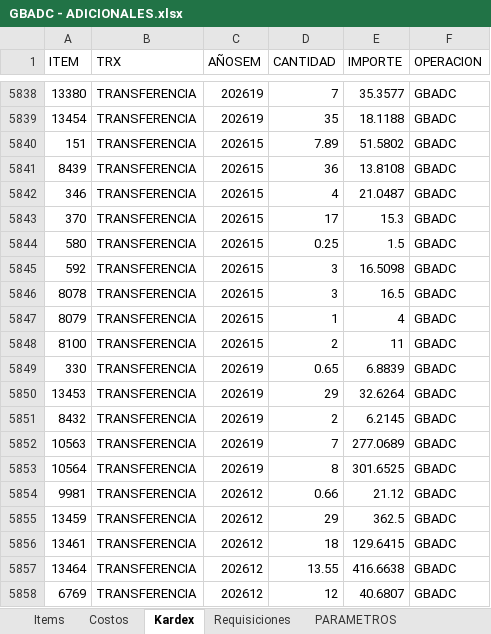
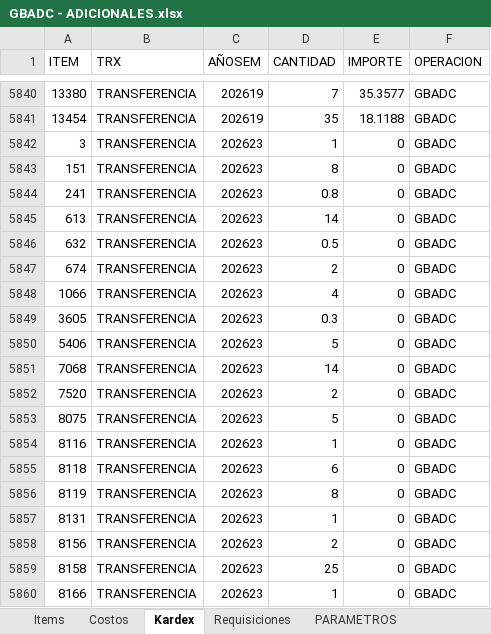
Before and after one commit to AlvaroCornejo/EBC_PEDIDOS_ADICIONALES, an Excel workbook: data/GBADC - ADICIONALES.xlsx, sheet Kardex, drawn as a sheet; only a part is shown, gaps mark what is left out; the shorter side is filled out with more unchanged rows; values as stored, in another font and other column widths than the file's, no borders; table styles not drawn; the diff covers the shown part only; the diff names each change by its address in the sheet, - before the commit and + after, or states it on an @@ line.

```diff
--- a/data/GBADC - ADICIONALES.xlsx (sheet Kardex)
+++ b/data/GBADC - ADICIONALES.xlsx (sheet Kardex)
+row 5842: 3 | TRANSFERENCIA | 202623 | 1 | 0 | GBADC
+row 5843: 151 | TRANSFERENCIA | 202623 | 8 | 0 | GBADC
+row 5844: 241 | TRANSFERENCIA | 202623 | 0.8 | 0 | GBADC
+row 5845: 613 | TRANSFERENCIA | 202623 | 14 | 0 | GBADC
+row 5846: 632 | TRANSFERENCIA | 202623 | 0.5 | 0 | GBADC
+row 5847: 674 | TRANSFERENCIA | 202623 | 2 | 0 | GBADC
+row 5848: 1066 | TRANSFERENCIA | 202623 | 4 | 0 | GBADC
+row 5849: 3605 | TRANSFERENCIA | 202623 | 0.3 | 0 | GBADC
+row 5850: 5406 | TRANSFERENCIA | 202623 | 5 | 0 | GBADC
+row 5851: 7068 | TRANSFERENCIA | 202623 | 14 | 0 | GBADC
+row 5852: 7520 | TRANSFERENCIA | 202623 | 2 | 0 | GBADC
+row 5853: 8075 | TRANSFERENCIA | 202623 | 5 | 0 | GBADC
+row 5854: 8116 | TRANSFERENCIA | 202623 | 1 | 0 | GBADC
+row 5855: 8118 | TRANSFERENCIA | 202623 | 6 | 0 | GBADC
+row 5856: 8119 | TRANSFERENCIA | 202623 | 8 | 0 | GBADC
+row 5857: 8131 | TRANSFERENCIA | 202623 | 1 | 0 | GBADC
+row 5858: 8156 | TRANSFERENCIA | 202623 | 2 | 0 | GBADC
+row 5859: 8158 | TRANSFERENCIA | 202623 | 25 | 0 | GBADC
+row 5860: 8166 | TRANSFERENCIA | 202623 | 1 | 0 | GBADC
```
Also changed, not shown: 33 added rows, 4 moved rows and 32 edited cells elsewhere in this sheet, sheet Items, sheet PARAMETROS, data/CDL28 - ADICIONALES.xlsx, data/DOSIMETRIA - ADICIONALES.xlsx, 9 other files.
